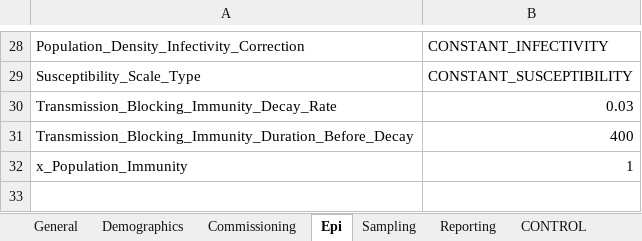
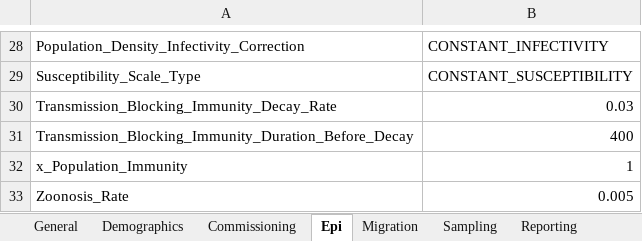
Before and after one commit to InstituteforDiseaseModeling/EMOD-Typhoid, an Excel workbook: Regression/Scenarios/Generic/10_Zoonosis/config.xlsm, sheet Epi, drawn as a sheet; only a part is shown, gaps mark what is left out; values as stored, in another font and other column widths than the file's, no borders; the diff names each change by its address in the sheet, - before the commit and + after, or states it on an @@ line.

Commit message:
Fixed bug where XLSM config for Scenario Gen10 was missing migration params.

```diff
--- a/Regression/Scenarios/Generic/10_Zoonosis/config.xlsm (sheet Epi)
+++ b/Regression/Scenarios/Generic/10_Zoonosis/config.xlsm (sheet Epi)
+sheet tab: Migration
+row 33: Zoonosis_Rate | 0.005
```
